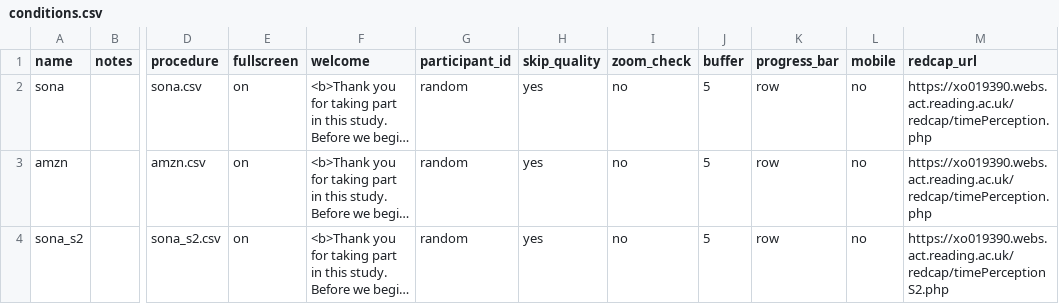
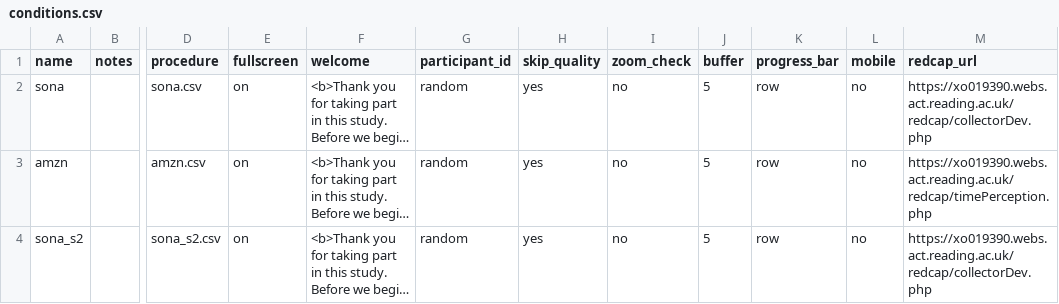
Before and after one commit to tdepsych/collector-experiments, a CSV file: User/Projects/time_perception/conditions.csv, drawn as a sheet; only a part is shown, gaps mark what is left out; long unchanged cells end in …; the diff names each change by its address in the sheet, - before the commit and + after, or states it on an @@ line.

Commit message:
Time Perception REDCap updates

```diff
--- a/User/Projects/time_perception/conditions.csv
+++ b/User/Projects/time_perception/conditions.csv
-M2 (redcap_url): https://xo019390.webs.act.reading.ac.uk/redcap/timePerception.php
+M2 (redcap_url): https://xo019390.webs.act.reading.ac.uk/redcap/collectorDev.php
-M4 (redcap_url): https://xo019390.webs.act.reading.ac.uk/redcap/timePerceptionS2.php
+M4 (redcap_url): https://xo019390.webs.act.reading.ac.uk/redcap/collectorDev.php
```
Also changed, not shown: 2 other files.
